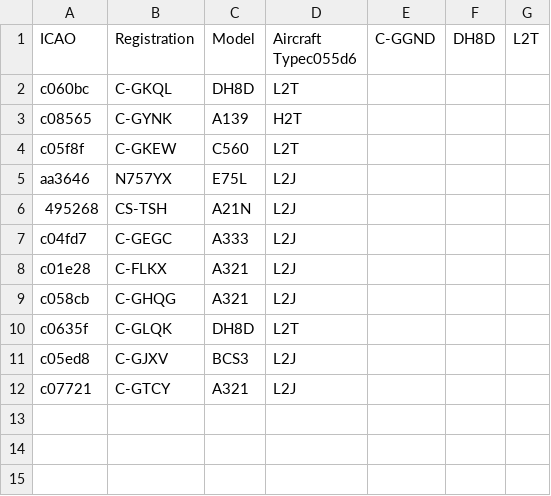
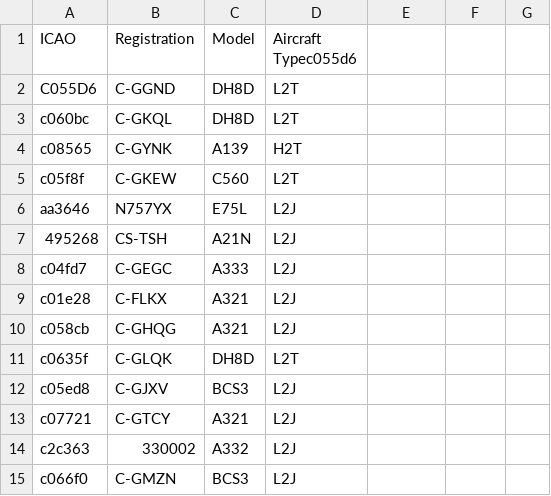
Before and after one commit to Samimnif/FR24-Feeder-Redesign, a CSV file: db/contributions.csv, drawn as a sheet.

```diff
--- a/db/contributions.csv
+++ b/db/contributions.csv
@@ -1,2 +1,3 @@
-ICAO, Registration, Model, Aircraft Typec055d6,C-GGND,DH8D,L2T
+ICAO, Registration, Model, Aircraft Typec055d6,
+C055D6,C-GGND,DH8D,L2T
 c060bc,C-GKQL,DH8D,L2T
@@ -12 +13,3 @@ c05ed8,C-GJXV,BCS3,L2J
 c07721,C-GTCY,A321,L2J
+c2c363,330002,A332,L2J
+c066f0,C-GMZN,BCS3,L2J
```
Also changed, not shown: 2 other files.
